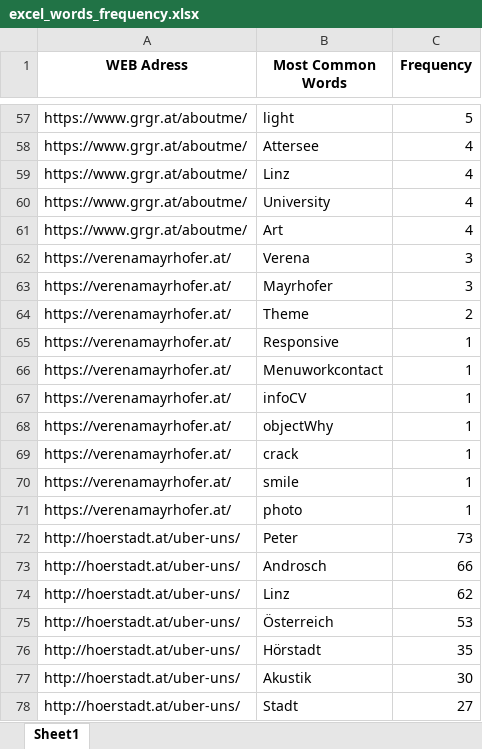
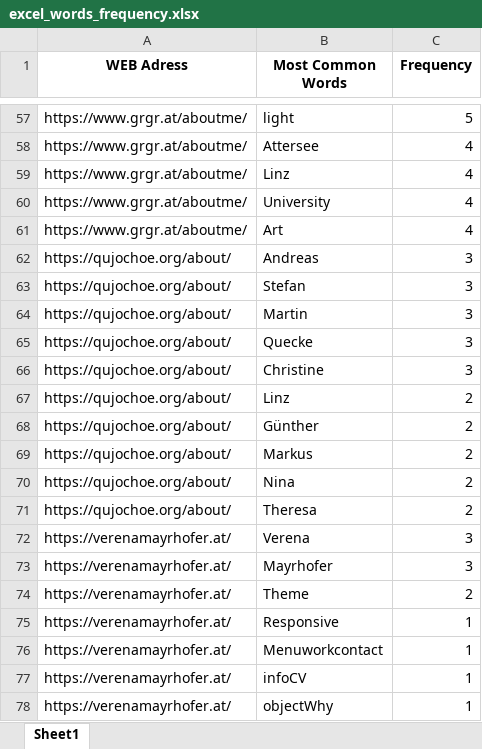
Before and after one commit to KeremDUZENLI/python-bs4-web-scraping, an Excel workbook: output/excel_words_frequency.xlsx, sheet Sheet1, drawn as a sheet; only a part is shown, gaps mark what is left out; the shorter side is filled out with more unchanged rows; values as stored, in another font and other column widths than the file's, no borders; the diff names each change by its address in the sheet, - before the commit and + after, or states it on an @@ line.

Commit message:
fix: create_excel_words_common

```diff
--- a/output/excel_words_frequency.xlsx (sheet Sheet1)
+++ b/output/excel_words_frequency.xlsx (sheet Sheet1)
+row 62: https://qujochoe.org/about/ | Andreas | 3
+row 63: https://qujochoe.org/about/ | Stefan | 3
+row 64: https://qujochoe.org/about/ | Martin | 3
+row 65: https://qujochoe.org/about/ | Quecke | 3
+row 66: https://qujochoe.org/about/ | Christine | 3
+row 67: https://qujochoe.org/about/ | Linz | 2
+row 68: https://qujochoe.org/about/ | Günther | 2
+row 69: https://qujochoe.org/about/ | Markus | 2
+row 70: https://qujochoe.org/about/ | Nina | 2
+row 71: https://qujochoe.org/about/ | Theresa | 2
```
Also changed, not shown: 12 other files.
